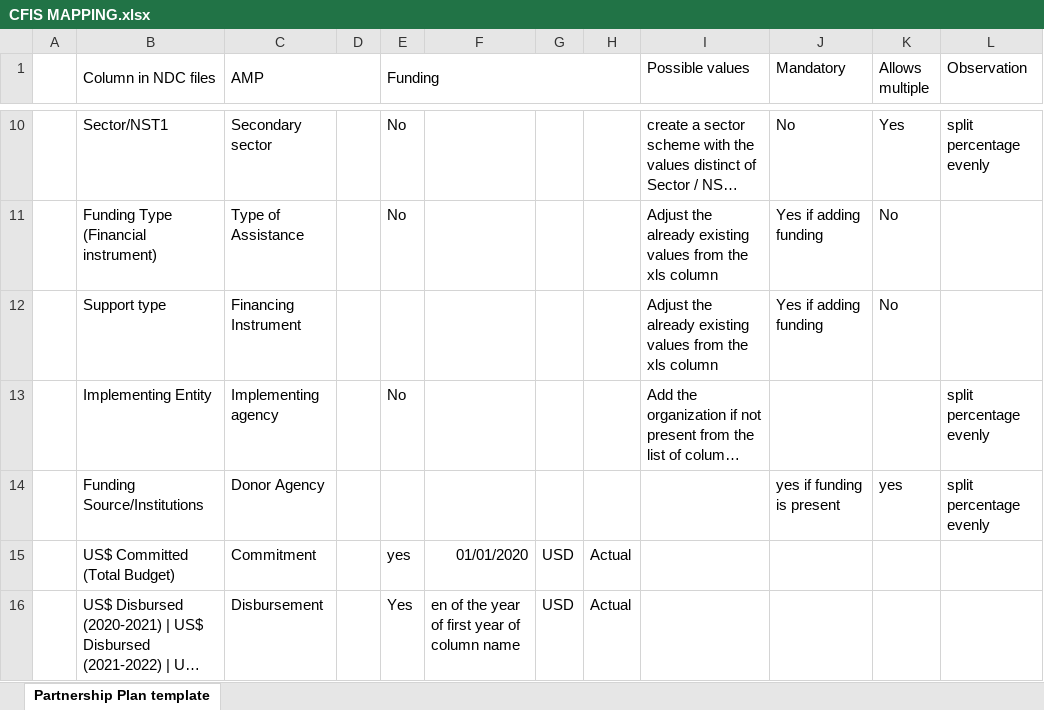
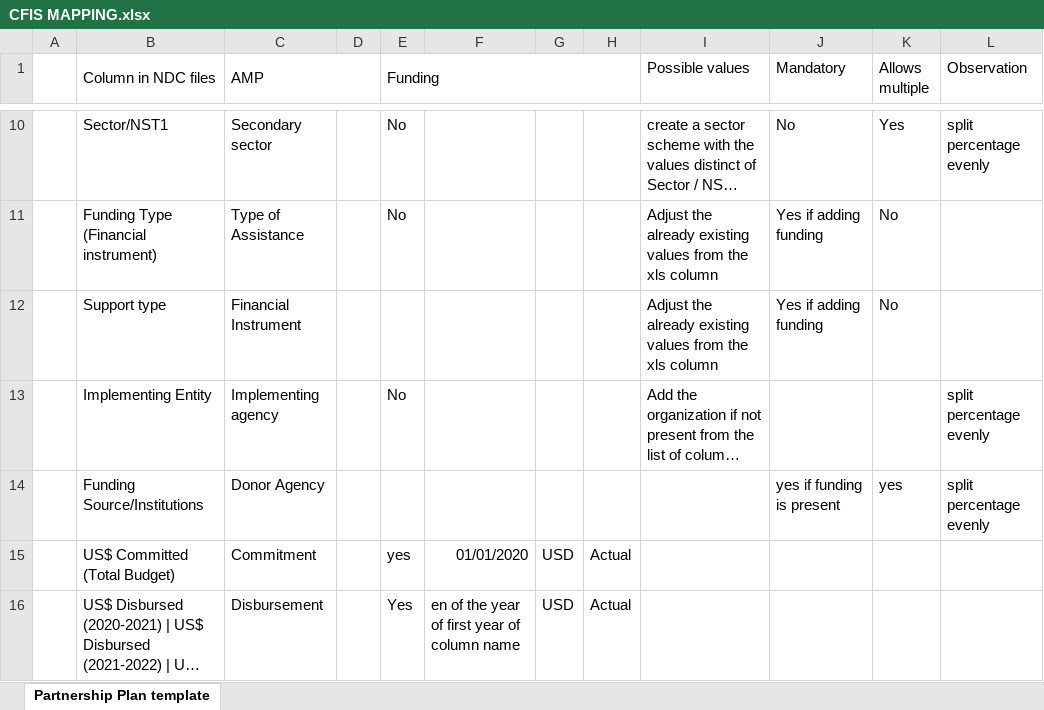
Before and after one commit to brianbrix/rwanda-import, an Excel workbook: CFIS MAPPING.xlsx, sheet Partnership Plan template, drawn as a sheet; only a part is shown, gaps mark what is left out; long unchanged cells end in …; values as stored, in another font and other column widths than the file's, no borders; the diff names each change by its address in the sheet, - before the commit and + after, or states it on an @@ line.

Commit message:
Import

```diff
--- a/CFIS MAPPING.xlsx (sheet Partnership Plan template)
+++ b/CFIS MAPPING.xlsx (sheet Partnership Plan template)
-C12 (AMP): Financing Instrument
+C12 (AMP): Financial Instrument
```
